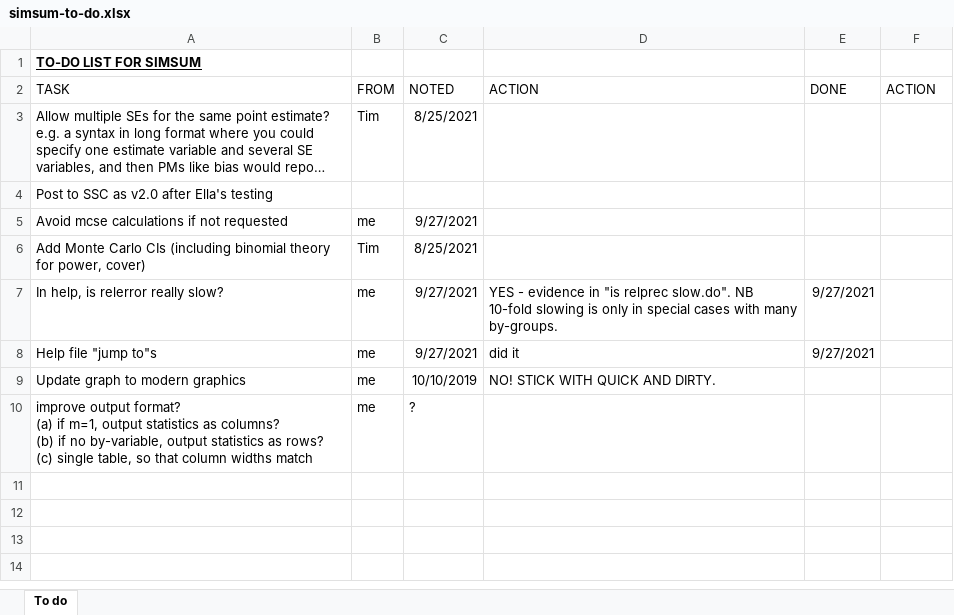
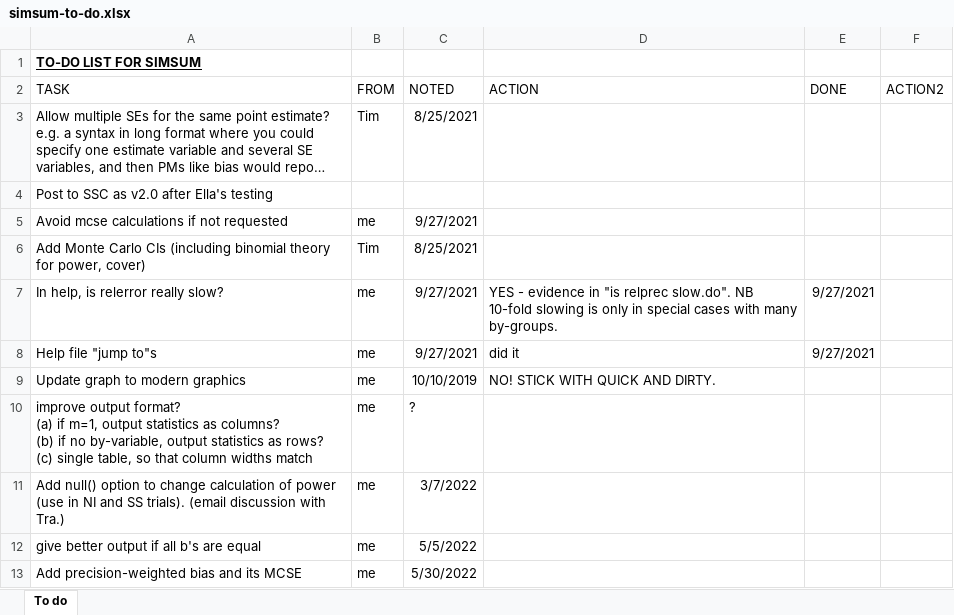
Before and after one commit to UCL/simsum, an Excel workbook: simsum-to-do.xlsx, sheet To do, drawn as a sheet; long unchanged cells end in …; values as stored, in another font and other column widths than the file's, no borders; conditional formats and table styles not drawn; the diff names each change by its address in the sheet, - before the commit and + after, or states it on an @@ line.

Commit message:
Update simsum-to-do.xlsx

```diff
--- a/simsum-to-do.xlsx (sheet To do)
+++ b/simsum-to-do.xlsx (sheet To do)
-F2: ACTION
+F2: ACTION2
+row 11: Add null() option to change calculation of power (use in NI and SS trials). (email discussion with Tra.) | me | 3/7/2022
+row 12: give better output if all b's are equal | me | 5/5/2022
+row 13: Add precision-weighted bias and its MCSE | me | 5/30/2022
```
